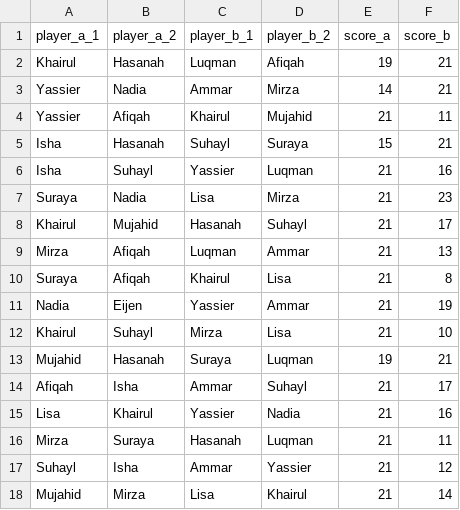
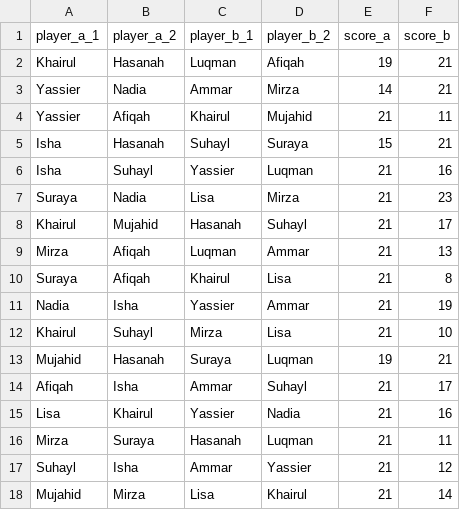
Before and after one commit to BadgerMinton/badgerminton-data, a CSV file: matches/2024-11-21_match_results.csv, drawn as a sheet.

Commit message:
Upload matches data for 2024-11-21

```diff
--- a/matches/2024-11-21_match_results.csv
+++ b/matches/2024-11-21_match_results.csv
@@ -10,3 +10,3 @@ Mirza,Afiqah,Luqman,Ammar,21,13
 Suraya,Afiqah,Khairul,Lisa,21,8
-Nadia,Eijen,Yassier,Ammar,21,19
+Nadia,Isha,Yassier,Ammar,21,19
 Khairul,Suhayl,Mirza,Lisa,21,10
```
